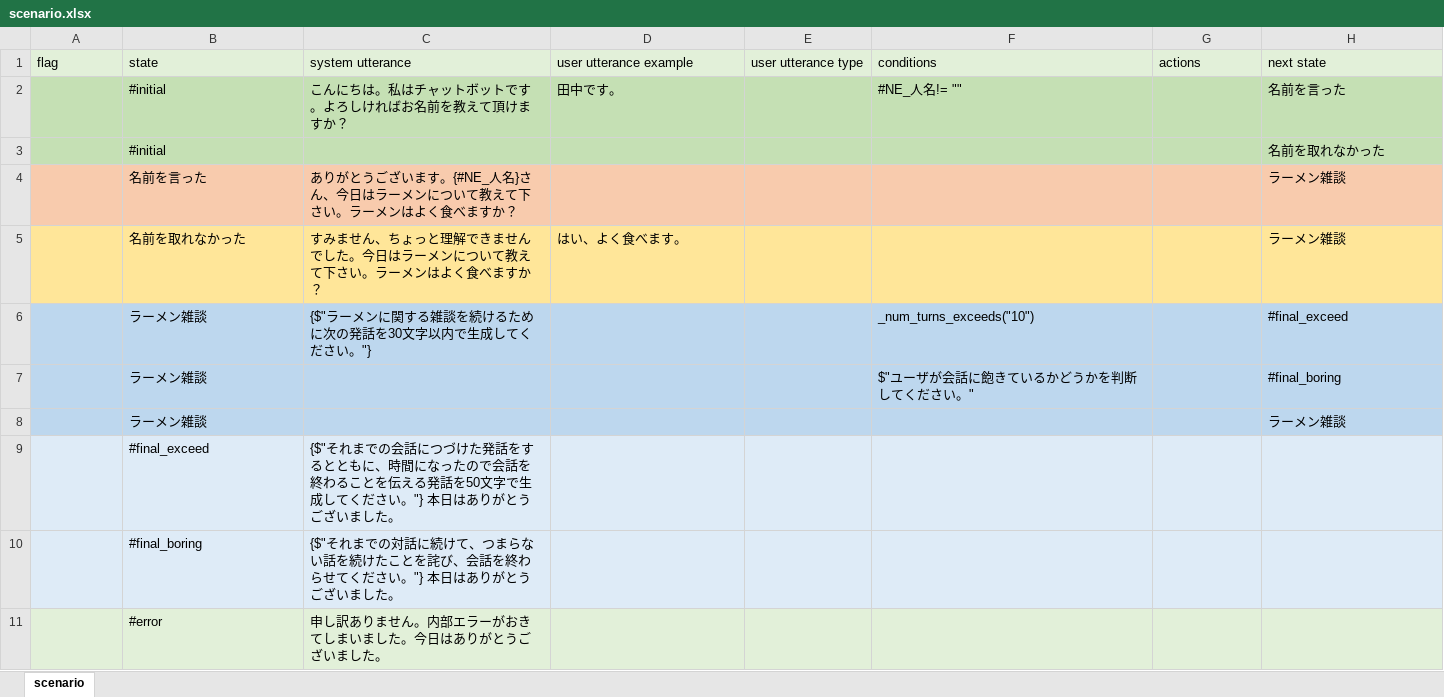
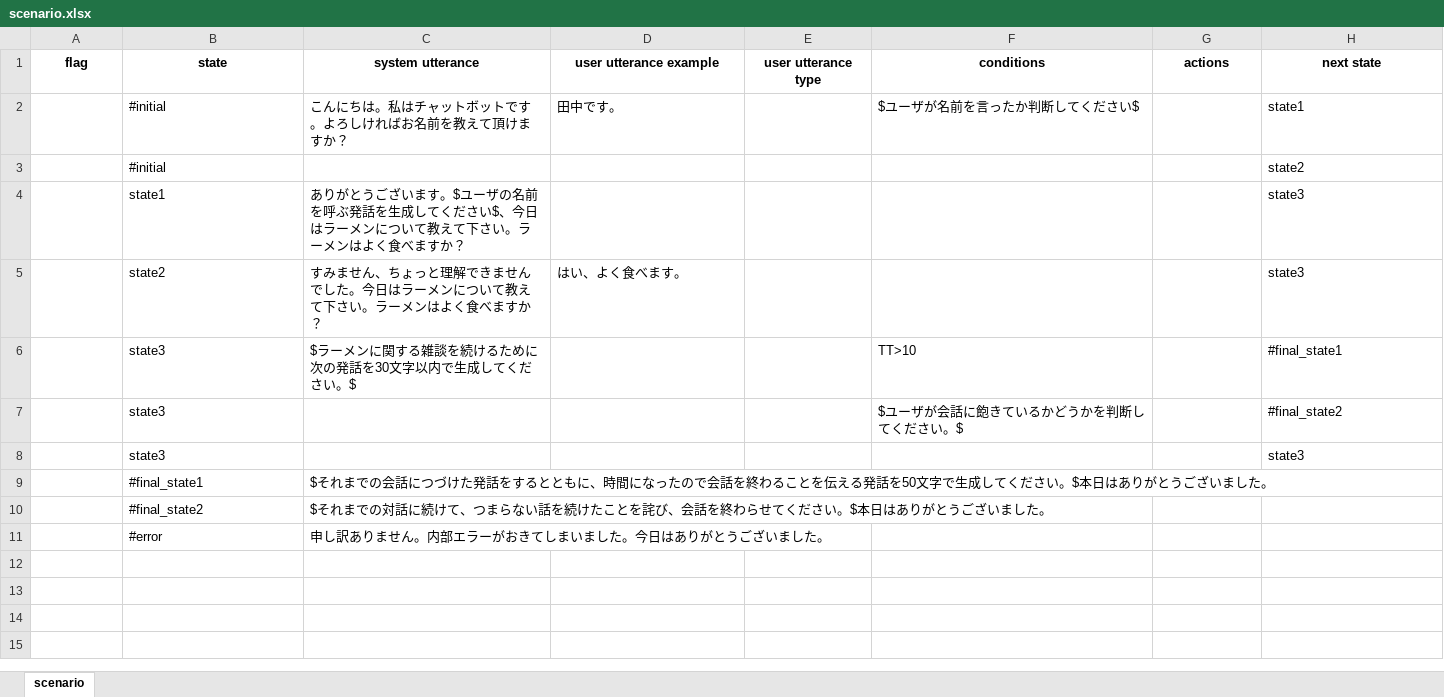
Before and after one commit to c4a-ri/dialbb, an Excel workbook: dialbb/no_code/templates/ja/scenario.xlsx, sheet scenario, drawn as a sheet; values as stored, in another font and other column widths than the file's, no borders; removed rows and columns are numbered as before the commit, all else as after; the diff names each change by its address in the sheet, - before the commit and + after, or states it on an @@ line.

Commit message:
No code GUI improved, No code templates update, ver1.1 files

```diff
--- a/dialbb/no_code/templates/ja/scenario.xlsx (sheet scenario)
+++ b/dialbb/no_code/templates/ja/scenario.xlsx (sheet scenario)
@@ A1:H1 fill: #E2F0D9 → none, bold: off → on, alignment: left → center @@
-A2:H3 fill: #C5E0B4
+A2:H3 fill: none
-F2 (conditions): #NE_人名!= ""
+F2 (conditions): $ユーザが名前を言ったか判断してください$
-H2 (next state): 名前を言った
+H2 (next state): state1
-H3 (next state): 名前を取れなかった
+H3 (next state): state2
-row 4:  | 名前を言った | ありがとうございます。{#NE_人名}さん、今日はラーメンについて教えて下さい。ラーメンはよく食べますか？ |  |  |  |  | ラーメン雑談
+row 4:  | state1 | ありがとうございます。$ユーザの名前を呼ぶ発話を生成してください$、今日はラーメンについて教えて下さい。ラーメンはよく食べますか？ |  |  |  |  | state3
-A5:H5 fill: #FFE699
+A5:H5 fill: none
-B5 (state): 名前を取れなかった
+B5 (state): state2
-H5 (next state): ラーメン雑談
+H5 (next state): state3
-row 6:  | ラーメン雑談 | {$"ラーメンに関する雑談を続けるために次の発話を30文字以内で生成してください。"} |  |  | _num_turns_exceeds("10") |  | #final_exceed
-row 7:  | ラーメン雑談 |  |  |  | $"ユーザが会話に飽きているかどうかを判断してください。" |  | #final_boring
-row 8:  | ラーメン雑談 |  |  |  |  |  | ラーメン雑談
-row 9:  | #final_exceed | {$"それまでの会話につづけた発話をするとともに、時間になったので会話を終わることを伝える発話を50文字で生成してください。"} 本日はありがとうございました。
-row 10:  | #final_boring | {$"それまでの対話に続けて、つまらない話を続けたことを詫び、会話を終わらせてください。"} 本日はありがとうございました。
+row 6:  | state3 | $ラーメンに関する雑談を続けるために次の発話を30文字以内で生成してください。$ |  |  | TT>10 |  | #final_state1
+row 7:  | state3 |  |  |  | $ユーザが会話に飽きているかどうかを判断してください。$ |  | #final_state2
+row 8:  | state3 |  |  |  |  |  | state3
+row 9:  | #final_state1 | $それまでの会話につづけた発話をするとともに、時間になったので会話を終わることを伝える発話を50文字で生成してください。$本日はありがとうございました。
+row 10:  | #final_state2 | $それまでの対話に続けて、つまらない話を続けたことを詫び、会話を終わらせてください。$本日はありがとうございました。
-A11:H11 fill: #E2F0D9
+A11:H11 fill: none
```
Also changed, not shown: dialbb/no_code/templates/en/scenario.xlsx, 18 other files.
